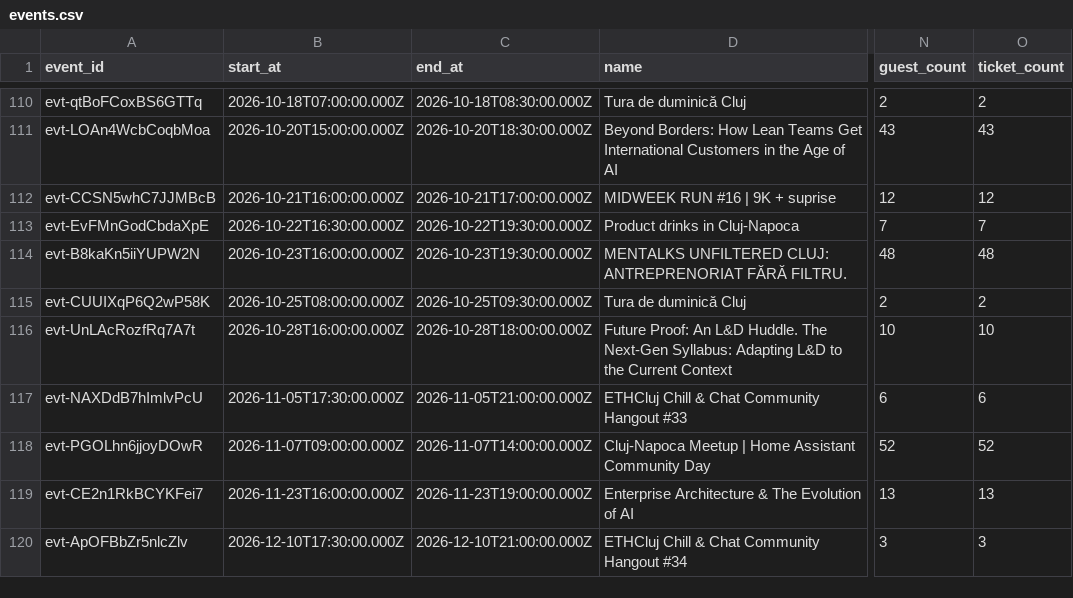
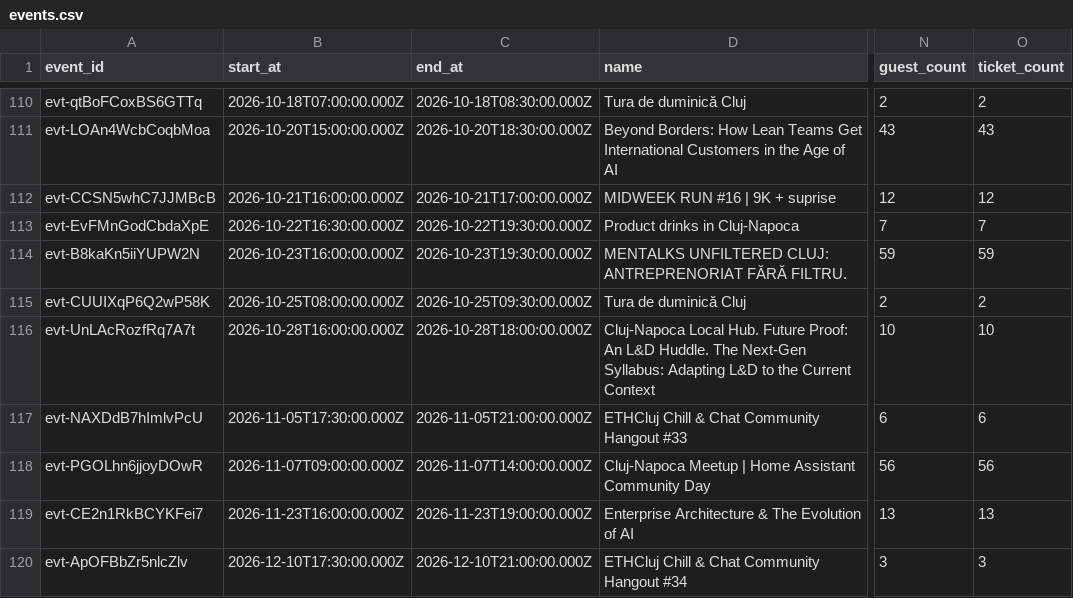
Before and after one commit to FlorinPopaCodes/cluj-meetup-tracker, a CSV file: data/events.csv, drawn as a sheet; only a part is shown, gaps mark what is left out; the diff names each change by its address in the sheet, - before the commit and + after, or states it on an @@ line.

```diff
--- a/data/events.csv
+++ b/data/events.csv
-N114 (guest_count): 48
+N114 (guest_count): 59
-O114 (ticket_count): 48
+O114 (ticket_count): 59
-D116 (name): Future Proof:…
+D116 (name): Cluj-Napoca Local Hub. Future Proof:…
-N118 (guest_count): 52
+N118 (guest_count): 56
-O118 (ticket_count): 52
+O118 (ticket_count): 56
```
Also changed, not shown: 4 other files.
